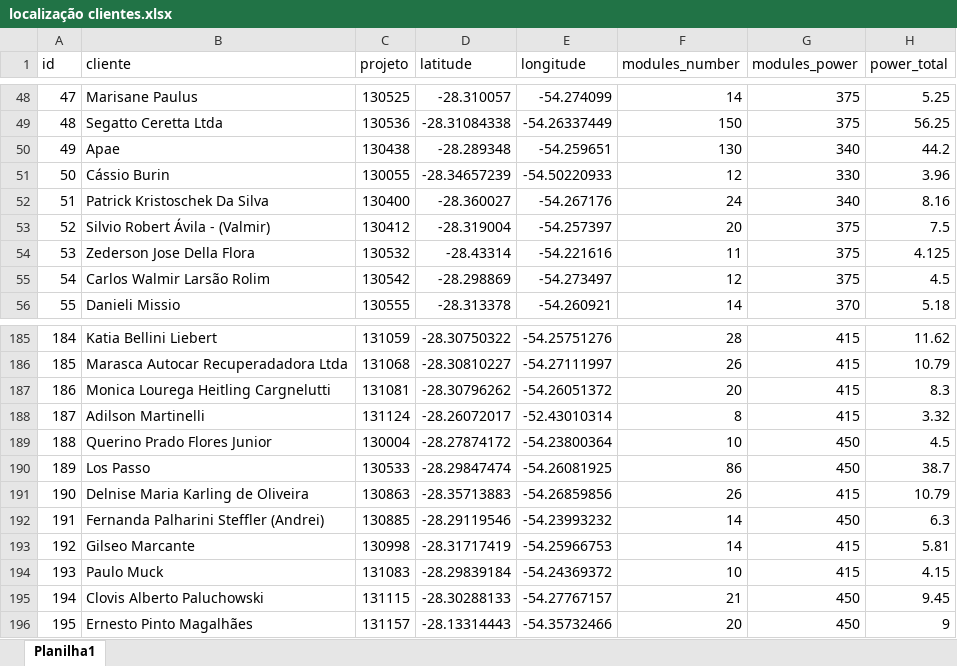
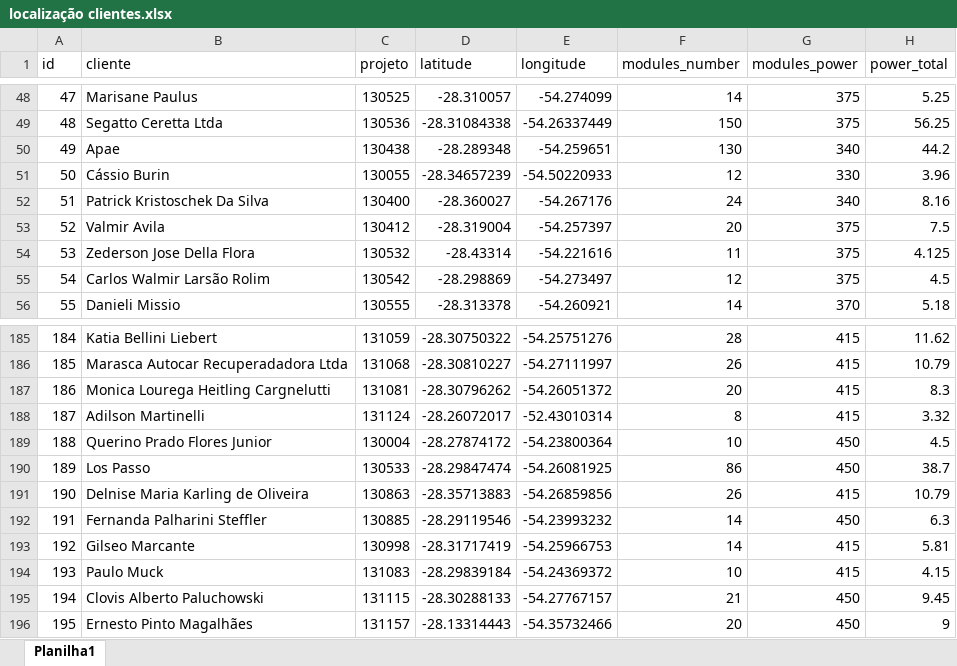
Before and after one commit to LeonardoFdSantos/energens-map, an Excel workbook: localização clientes.xlsx, sheet Planilha1, drawn as a sheet; only a part is shown, gaps mark what is left out; values as stored, in another font and other column widths than the file's, no borders; table styles not drawn; the diff covers the shown part only; the diff names each change by its address in the sheet, - before the commit and + after, or states it on an @@ line.

```diff
--- a/localização clientes.xlsx (sheet Planilha1)
+++ b/localização clientes.xlsx (sheet Planilha1)
-B53 (cliente): Silvio Robert Ávila - (Valmir)
+B53 (cliente): Valmir Avila
-B192 (cliente): Fernanda Palharini Steffler (Andrei)
+B192 (cliente): Fernanda Palharini Steffler
```
Also changed, not shown: 20 edited cells elsewhere in this sheet, 1 other file.
